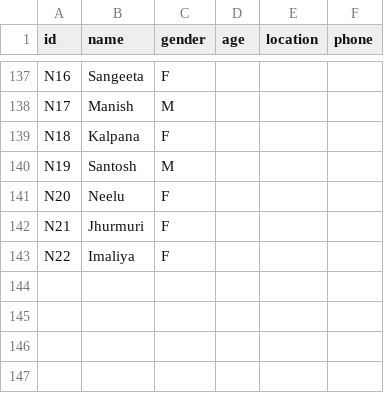
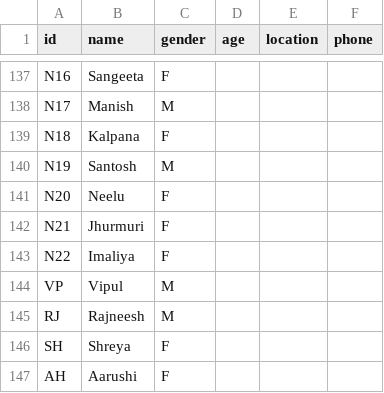
Before and after one commit to vaibhavjn1/family-tree, a CSV file: members.csv, drawn as a sheet; only a part is shown, gaps mark what is left out; the diff names each change by its address in the sheet, - before the commit and + after, or states it on an @@ line.

Commit message:
Update members.csv

```diff
--- a/members.csv
+++ b/members.csv
+row 144: VP | Vipul | M
+row 145: RJ | Rajneesh | M
+row 146: SH | Shreya | F
+row 147: AH | Aarushi | F
```
